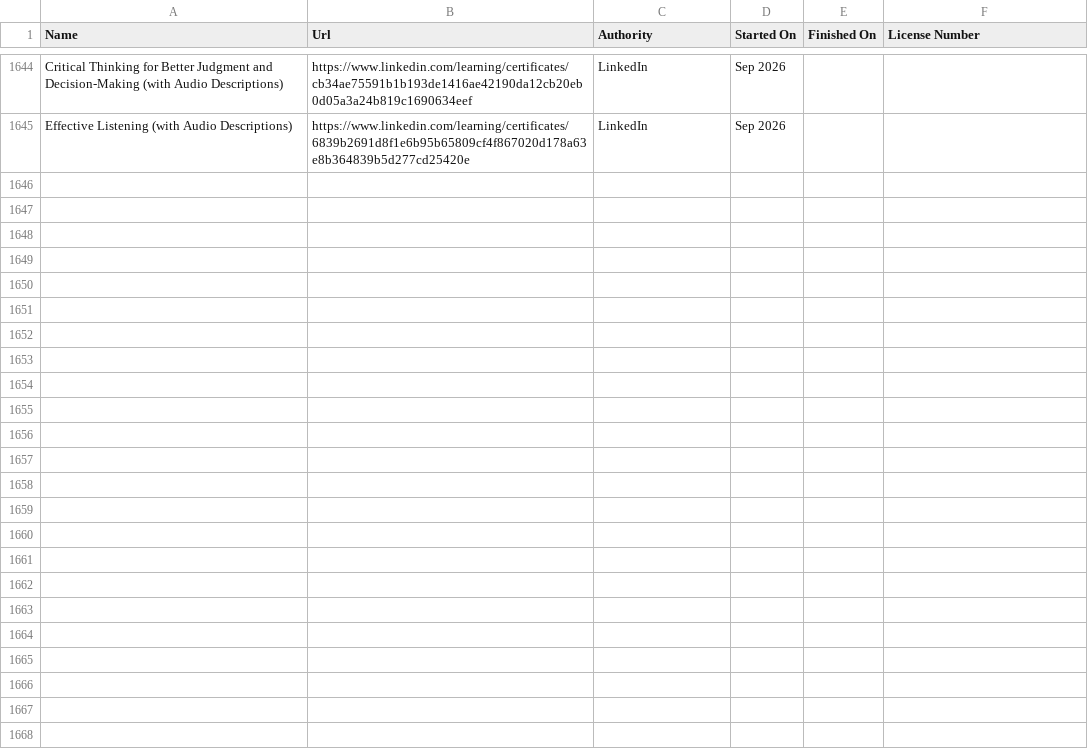
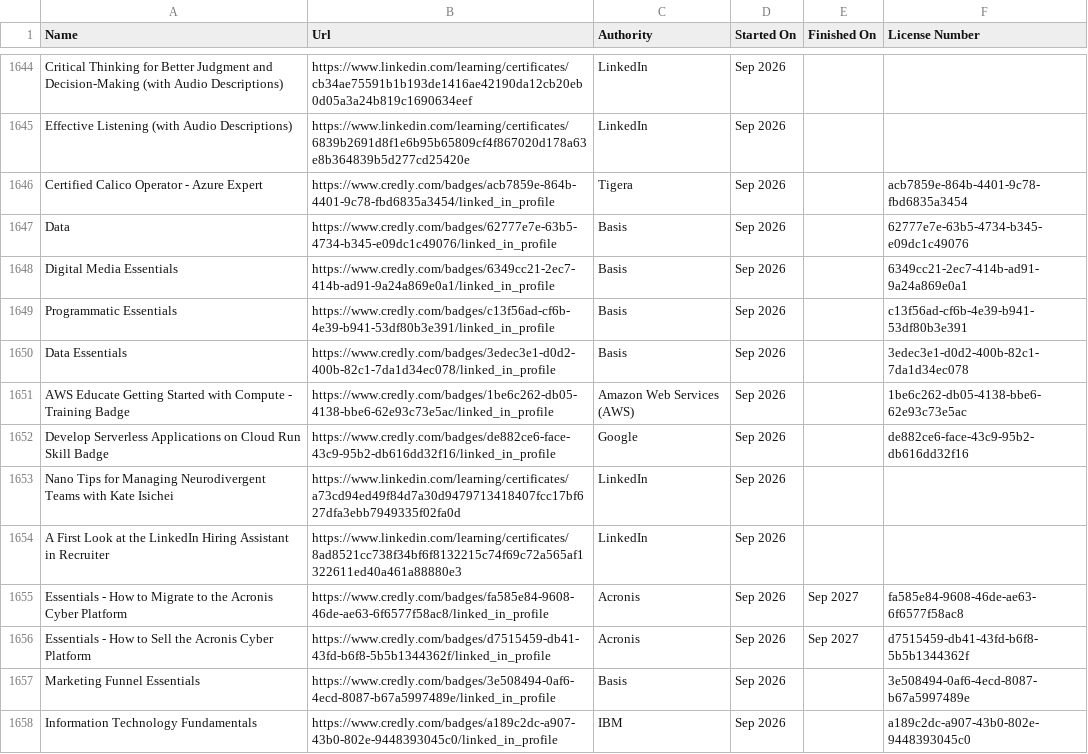
Before and after one commit to VojislavMiloradovic/my-credentials, a CSV file: data/Certifications.csv, drawn as a sheet; only a part is shown, gaps mark what is left out; the diff covers the shown part only; the diff names each change by its address in the sheet, - before the commit and + after, or states it on an @@ line.

Commit message:
Latest linkedin certifications exported, uploaded.

```diff
--- a/data/Certifications.csv
+++ b/data/Certifications.csv
+row 1646: Certified Calico Operator - Azure Expert | https://www.credly.com/badges/acb7859e-864b-4401-9c78-fbd6835a3454/linked_in_profile | Tigera | Sep 2026 |  | acb7859e-864b-4401-9c78-fbd6835a3454
+row 1647: Data | https://www.credly.com/badges/62777e7e-63b5-4734-b345-e09dc1c49076/linked_in_profile | Basis | Sep 2026 |  | 62777e7e-63b5-4734-b345-e09dc1c49076
+row 1648: Digital Media Essentials | https://www.credly.com/badges/6349cc21-2ec7-414b-ad91-9a24a869e0a1/linked_in_profile | Basis | Sep 2026 |  | 6349cc21-2ec7-414b-ad91-9a24a869e0a1
+row 1649: Programmatic Essentials | https://www.credly.com/badges/c13f56ad-cf6b-4e39-b941-53df80b3e391/linked_in_profile | Basis | Sep 2026 |  | c13f56ad-cf6b-4e39-b941-53df80b3e391
+row 1650: Data Essentials | https://www.credly.com/badges/3edec3e1-d0d2-400b-82c1-7da1d34ec078/linked_in_profile | Basis | Sep 2026 |  | 3edec3e1-d0d2-400b-82c1-7da1d34ec078
+row 1651: AWS Educate Getting Started with Compute - Training Badge | https://www.credly.com/badges/1be6c262-db05-4138-bbe6-62e93c73e5ac/linked_in_profile | Amazon Web Services (AWS) | Sep 2026 |  | 1be6c262-db05-4138-bbe6-62e93c73e5ac
+row 1652: Develop Serverless Applications on Cloud Run Skill Badge | https://www.credly.com/badges/de882ce6-face-43c9-95b2-db616dd32f16/linked_in_profile | Google | Sep 2026 |  | de882ce6-face-43c9-95b2-db616dd32f16
+row 1653: Nano Tips for Managing Neurodivergent Teams with Kate Isichei | https://www.linkedin.com/learning/certificates/a73cd94ed49f84d7a30d9479713418407fcc17bf627dfa3ebb7949335f02fa0d | LinkedIn | Sep 2026
+row 1654: A First Look at the LinkedIn Hiring Assistant in Recruiter | https://www.linkedin.com/learning/certificates/8ad8521cc738f34bf6f8132215c74f69c72a565af1322611ed40a461a88880e3 | LinkedIn | Sep 2026
+row 1655: Essentials - How to Migrate to the Acronis Cyber Platform | https://www.credly.com/badges/fa585e84-9608-46de-ae63-6f6577f58ac8/linked_in_profile | Acronis | Sep 2026 | Sep 2027 | fa585e84-9608-46de-ae63-6f6577f58ac8
+row 1656: Essentials - How to Sell the Acronis Cyber Platform | https://www.credly.com/badges/d7515459-db41-43fd-b6f8-5b5b1344362f/linked_in_profile | Acronis | Sep 2026 | Sep 2027 | d7515459-db41-43fd-b6f8-5b5b1344362f
+row 1657: Marketing Funnel Essentials | https://www.credly.com/badges/3e508494-0af6-4ecd-8087-b67a5997489e/linked_in_profile | Basis | Sep 2026 |  | 3e508494-0af6-4ecd-8087-b67a5997489e
+row 1658: Information Technology Fundamentals | https://www.credly.com/badges/a189c2dc-a907-43b0-802e-9448393045c0/linked_in_profile | IBM | Sep 2026 |  | a189c2dc-a907-43b0-802e-9448393045c0
```
Also changed, not shown: 12 added rows elsewhere in this file.
